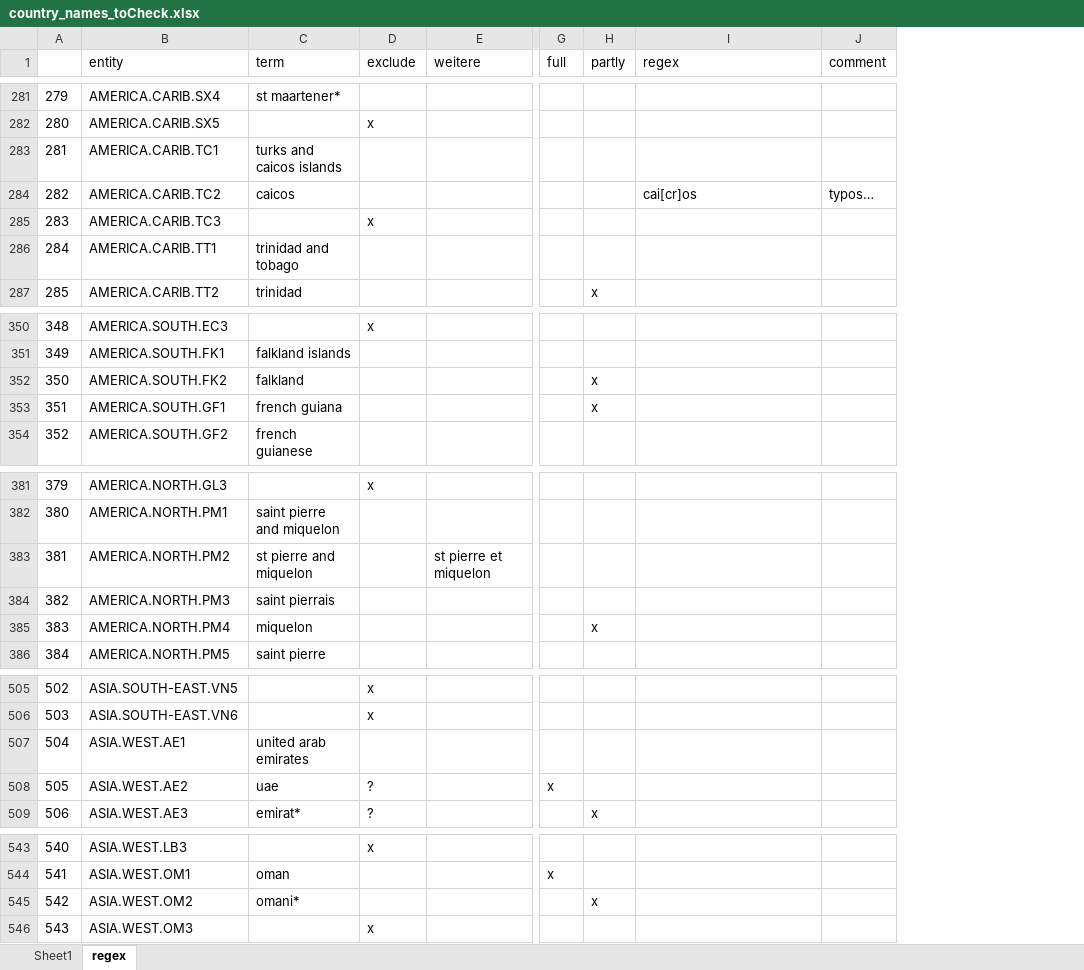
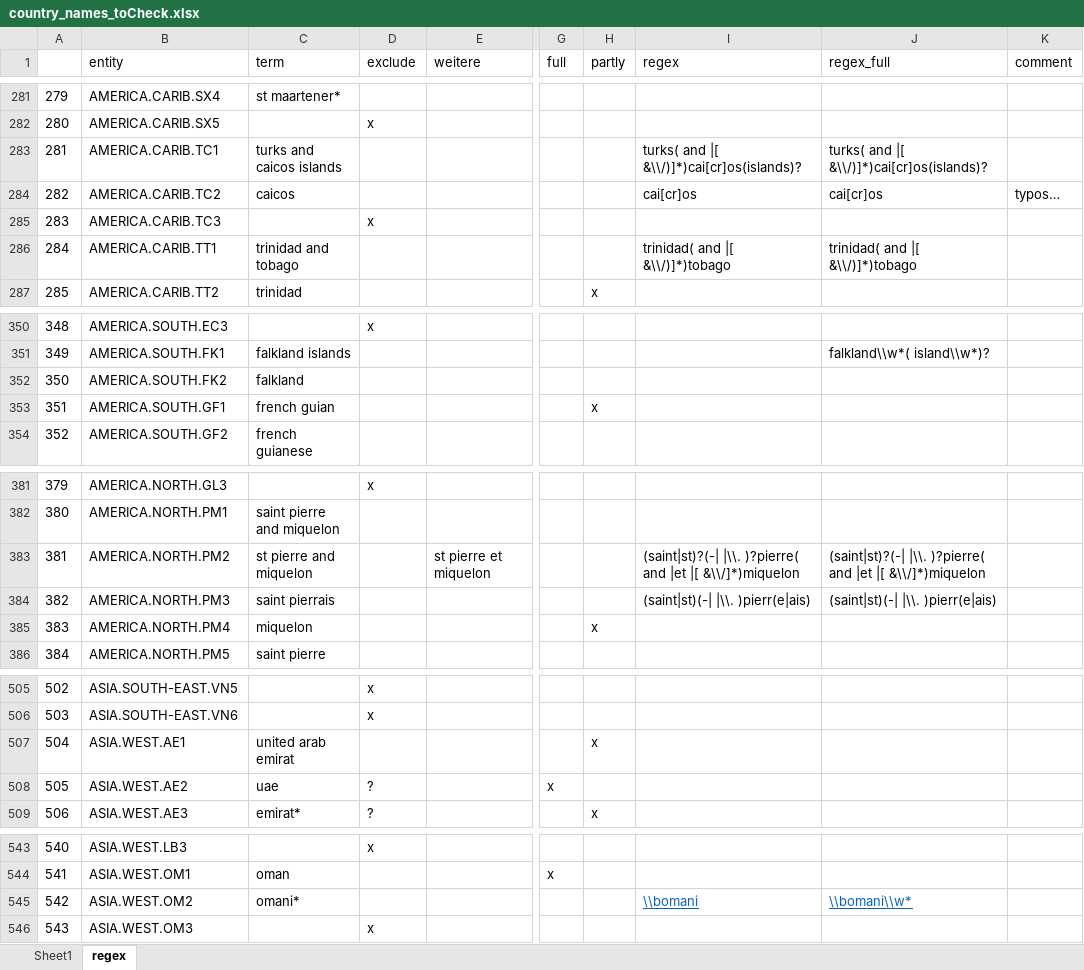
Before and after one commit to milanschroeder/TRIAS-GP, an Excel workbook: data/country_names_toCheck.xlsx, sheet regex, drawn as a sheet; only a part is shown, gaps mark what is left out; values as stored, in another font and other column widths than the file's, no borders; the diff covers the shown part only; the diff names each change by its address in the sheet, - before the commit and + after, or states it on an @@ line.

```diff
--- a/data/country_names_toCheck.xlsx (sheet regex)
+++ b/data/country_names_toCheck.xlsx (sheet regex)
+column J (regex_full), rows 283-286: turks( and |[ &\\/)]*)cai[cr]os(islands)? | cai[cr]os |  | trinidad( and |[ &\\/)]*)tobago; row 351: falkland\\w*( island\\w*)?; rows 383-384: (saint|st)?(-| |\\. )?pierre( and |et |[ &\\/]*)miquelon | (saint|st)(-| |\\. )pierr(e|ais); row 545: \\bomani\\w*
-I283 (regex): (empty)
+I283 (regex): turks( and |[ &\\/)]*)cai[cr]os(islands)?
-I286 (regex): (empty)
+I286 (regex): trinidad( and |[ &\\/)]*)tobago
-H352 (partly): x
+H352 (partly): (empty)
-C353 (term): french guiana
+C353 (term): french guian
-I383 (regex): (empty)
+I383 (regex): (saint|st)?(-| |\\. )?pierre( and |et |[ &\\/]*)miquelon
-I384 (regex): (empty)
+I384 (regex): (saint|st)(-| |\\. )pierr(e|ais)
-C507 (term): united arab emirates
+C507 (term): united arab emirat
-H507 (partly): (empty)
+H507 (partly): x
-H545 (partly): x
+H545 (partly): (empty)
-I545 (regex): (empty)
+I545 (regex): \\bomani
```
Also changed, not shown: 23 edited cells elsewhere in this sheet, data/cc_country_names_toCheck.xlsx, 25 other files.
